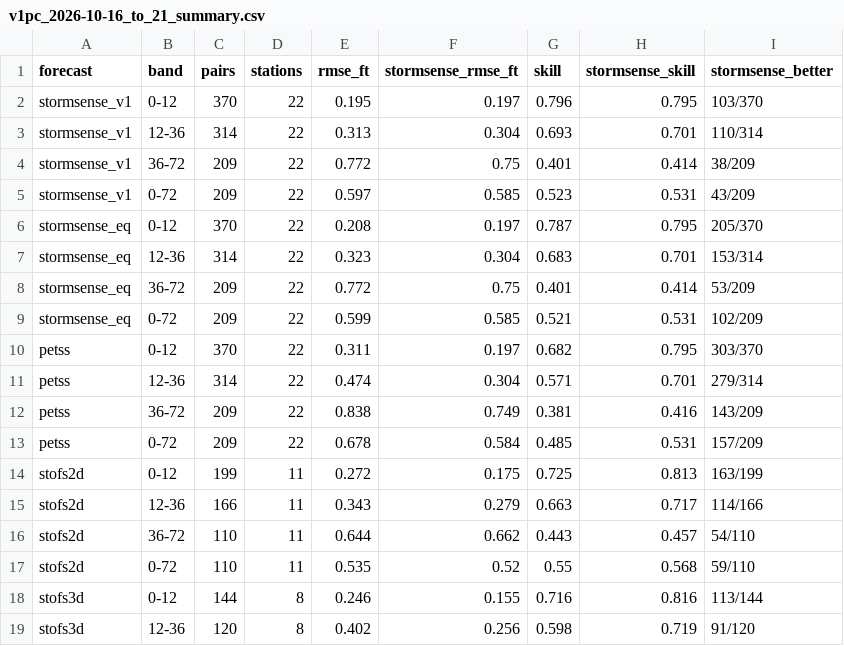
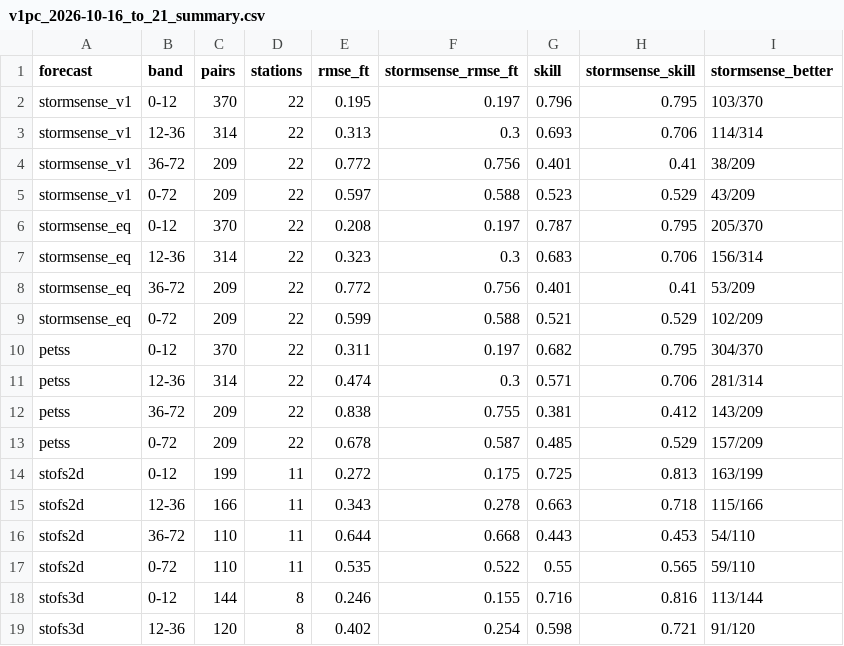
Before and after one commit to DerekLoftis/StormSense_forecastmodel, a CSV file: hindcast/v1pc_2026-10-16_to_21_summary.csv, drawn as a sheet; only a part is shown; the diff covers the shown part only.

```diff
--- a/hindcast/v1pc_2026-10-16_to_21_summary.csv
+++ b/hindcast/v1pc_2026-10-16_to_21_summary.csv
@@ -2,18 +2,18 @@ forecast,band,pairs,stations,rmse_ft,stormsense_rmse_ft,skill,stormsense_skill,s
 stormsense_v1,0-12,370,22,0.195,0.197,0.796,0.795,103/370
-stormsense_v1,12-36,314,22,0.313,0.304,0.693,0.701,110/314
-stormsense_v1,36-72,209,22,0.772,0.75,0.401,0.414,38/209
-stormsense_v1,0-72,209,22,0.597,0.585,0.523,0.531,43/209
+stormsense_v1,12-36,314,22,0.313,0.3,0.693,0.706,114/314
+stormsense_v1,36-72,209,22,0.772,0.756,0.401,0.41,38/209
+stormsense_v1,0-72,209,22,0.597,0.588,0.523,0.529,43/209
 stormsense_eq,0-12,370,22,0.208,0.197,0.787,0.795,205/370
-stormsense_eq,12-36,314,22,0.323,0.304,0.683,0.701,153/314
-stormsense_eq,36-72,209,22,0.772,0.75,0.401,0.414,53/209
-stormsense_eq,0-72,209,22,0.599,0.585,0.521,0.531,102/209
-petss,0-12,370,22,0.311,0.197,0.682,0.795,303/370
-petss,12-36,314,22,0.474,0.304,0.571,0.701,279/314
-petss,36-72,209,22,0.838,0.749,0.381,0.416,143/209
-petss,0-72,209,22,0.678,0.584,0.485,0.531,157/209
+stormsense_eq,12-36,314,22,0.323,0.3,0.683,0.706,156/314
+stormsense_eq,36-72,209,22,0.772,0.756,0.401,0.41,53/209
+stormsense_eq,0-72,209,22,0.599,0.588,0.521,0.529,102/209
+petss,0-12,370,22,0.311,0.197,0.682,0.795,304/370
+petss,12-36,314,22,0.474,0.3,0.571,0.706,281/314
+petss,36-72,209,22,0.838,0.755,0.381,0.412,143/209
+petss,0-72,209,22,0.678,0.587,0.485,0.529,157/209
 stofs2d,0-12,199,11,0.272,0.175,0.725,0.813,163/199
-stofs2d,12-36,166,11,0.343,0.279,0.663,0.717,114/166
-stofs2d,36-72,110,11,0.644,0.662,0.443,0.457,54/110
-stofs2d,0-72,110,11,0.535,0.52,0.55,0.568,59/110
+stofs2d,12-36,166,11,0.343,0.278,0.663,0.718,115/166
+stofs2d,36-72,110,11,0.644,0.668,0.443,0.453,54/110
+stofs2d,0-72,110,11,0.535,0.522,0.55,0.565,59/110
 stofs3d,0-12,144,8,0.246,0.155,0.716,0.816,113/144
-stofs3d,12-36,120,8,0.402,0.256,0.598,0.719,91/120
+stofs3d,12-36,120,8,0.402,0.254,0.598,0.721,91/120
```
Also changed, not shown: 45 edited cells elsewhere in this file, hindcast/v1pc_2026-10-16_to_21_scores.csv, 2 other files.
